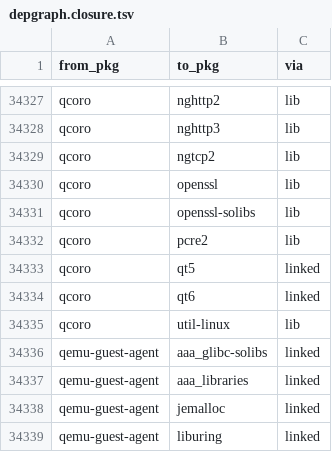
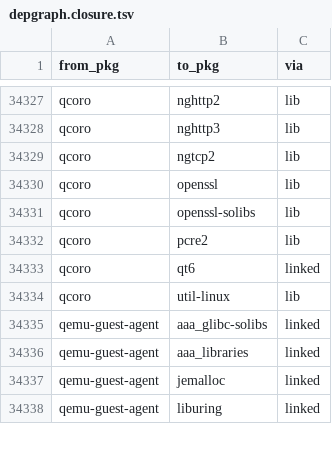
Before and after one commit to rizitis/Slackware64-Current-sofiles, a TSV file: depgraph.closure.tsv, drawn as a sheet; only a part is shown, gaps mark what is left out; the diff names each change by its address in the sheet, - before the commit and + after, or states it on an @@ line.

```diff
--- a/depgraph.closure.tsv
+++ b/depgraph.closure.tsv
-row 34333: qcoro | qt5 | linked
```
Also changed, not shown: 15 other files.
